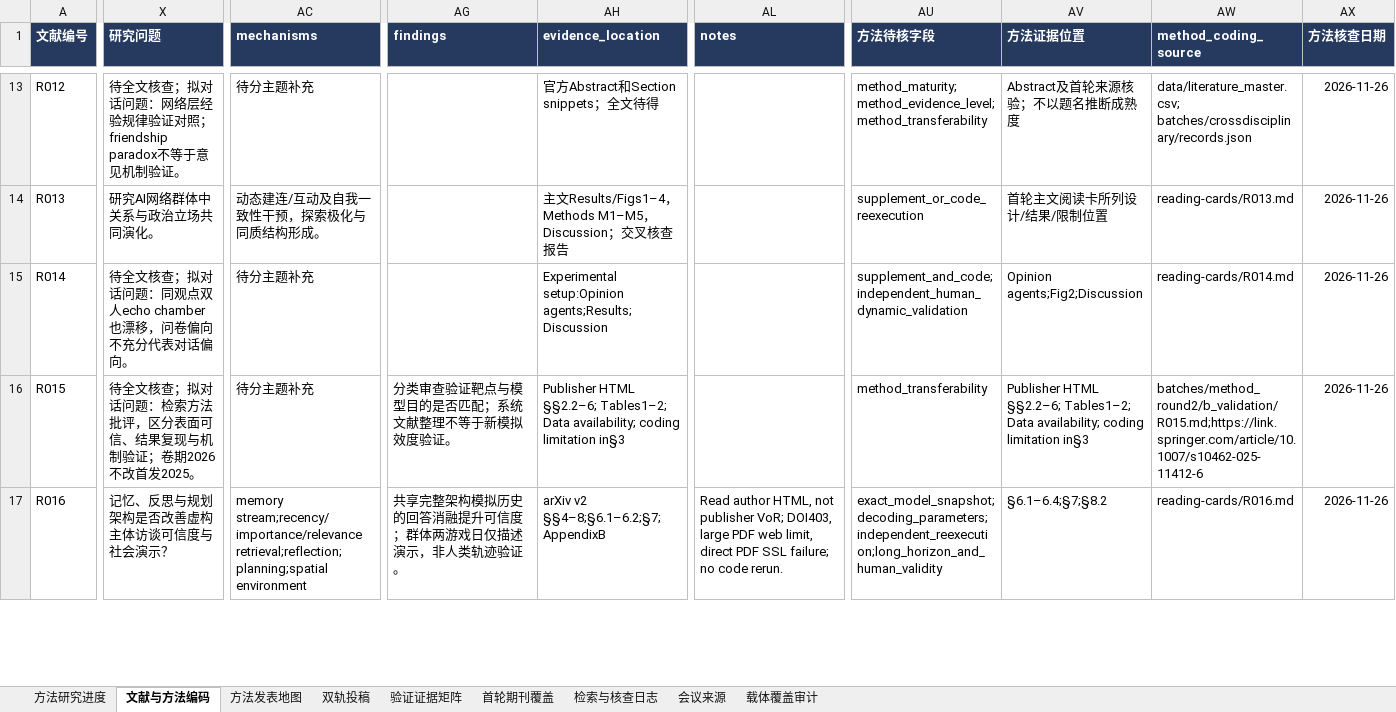
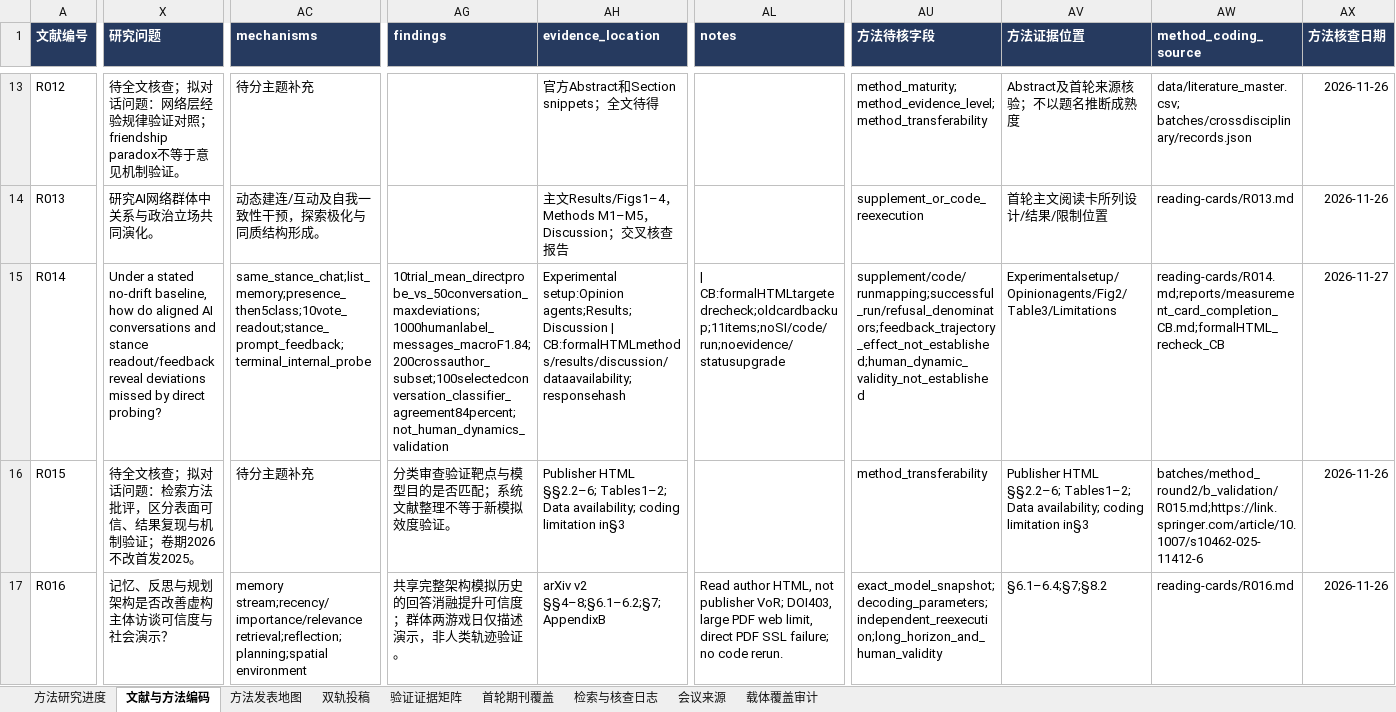
Before and after one commit to BNU-CCR/Agent-EX, an Excel workbook: literature-review/exports/literature_and_journals_methods.xlsx, sheet 文献与方法编码, drawn as a sheet; only a part is shown, gaps mark what is left out; values as stored, in another font and other column widths than the file's, no borders; the diff covers the shown part only; the diff names each change by its address in the sheet, - before the commit and + after, or states it on an @@ line.

Commit message:
docs(literature): complete personality and conversational measurement cards

```diff
--- a/literature-review/exports/literature_and_journals_methods.xlsx (sheet 文献与方法编码)
+++ b/literature-review/exports/literature_and_journals_methods.xlsx (sheet 文献与方法编码)
-X15 (研究问题): 待全文核查；拟对话问题：同观点双人echo chamber也漂移，问卷偏向不充分代表对话偏向。
+X15 (研究问题): Under a stated no-drift baseline, how do aligned AI conversations and stance readout/feedback reveal deviations missed by direct probing?
-AC15 (mechanisms): 待分主题补充
+AC15 (mechanisms): same_stance_chat;list_memory;presence_then5class;10vote_readout;stance_prompt_feedback;terminal_internal_probe
-AG15 (findings): (empty)
+AG15 (findings): 10trial_mean_directprobe_vs_50conversation_maxdeviations;1000humanlabel_messages_macroF1.84;200crossauthor_subset;100selectedconversation_classifier_agreement84percent;not_human_dynamics_validation
-AH15 (evidence_location): …setup:Opinion agents;Results;Discussion
+AH15 (evidence_location): …setup:Opinion agents;Results;Discussion | CB:formalHTMLmethods/results/discussion/dataavailability;responsehash
-AL15 (notes): (empty)
+AL15 (notes): | CB:formalHTMLtargetedrecheck;oldcardbackup;11items;noSI/code/run;noevidence/statusupgrade
-AU15 (方法待核字段): supplement_and_code;independent_human_dynamic_validation
+AU15 (方法待核字段): supplement/code/runmapping;successful_run/refusal_denominators;feedback_trajectory_effect_not_established;human_dynamic_validity_not_established
-AV15 (方法证据位置): Opinion agents;Fig2;Discussion
+AV15 (方法证据位置): Experimentalsetup/Opinionagents/Fig2/Table3/Limitations
-AW15 (method_coding_source): reading-cards/R014.md
+AW15 (method_coding_source): reading-cards/R014.md;reports/measurement_card_completion_CB.md;formalHTML_recheck_CB
-AX15 (方法核查日期): 2026-11-26
+AX15 (方法核查日期): 2026-11-27
```
Also changed, not shown: 8 edited cells elsewhere in this sheet, sheet 检索与核查日志, sheet 验证证据矩阵, 24 other files.
